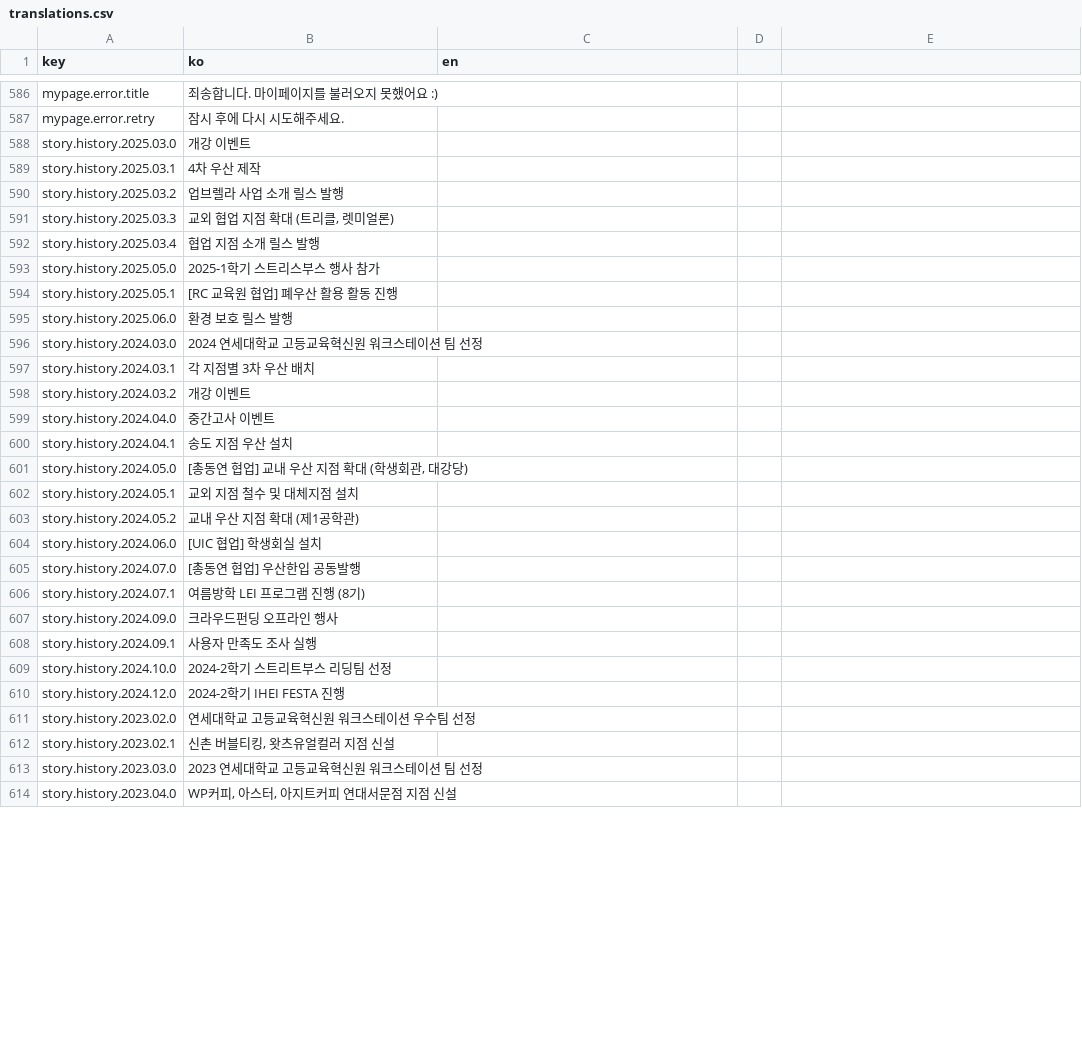
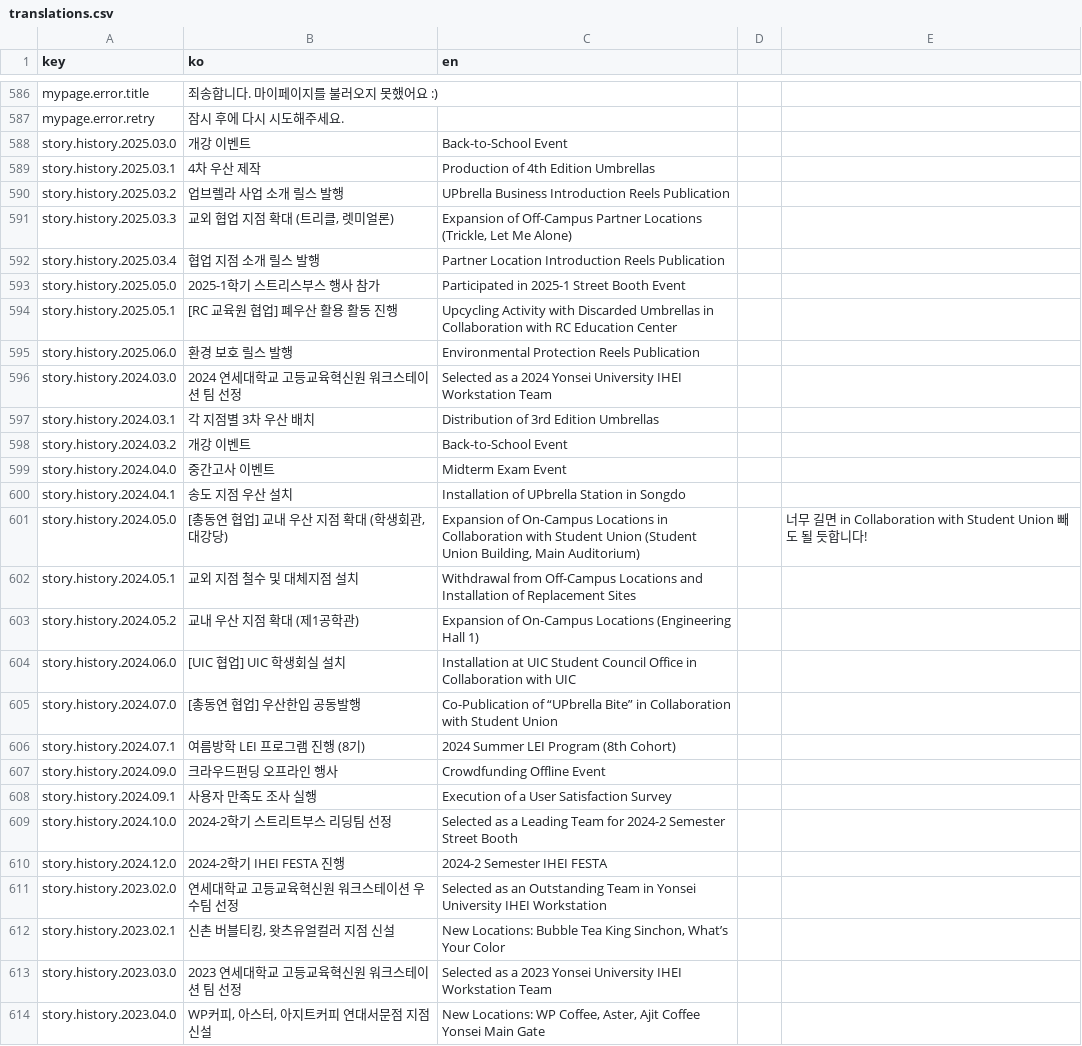
Before and after one commit to UPbrella/UPbrella_front, a CSV file: translations.csv, drawn as a sheet; only a part is shown, gaps mark what is left out; the diff covers the shown part only.

Commit message:
[feat] Add 2025-2 semester story history
- Add 6 history items: Oct (midterm event, 5th umbrella production),
  Nov (off-campus expansion, street booth), Dec (app launch, 5th umbrella distribution)
- Sync translations CSV from Google Sheets with updated en translations
- Regenerate ko.json and en.json from latest CSV

```diff
--- a/translations.csv
+++ b/translations.csv
@@ -588,27 +588,27 @@ mypage.error.retry,잠시 후에 다시 시도해주세요.,
-story.history.2025.03.0,개강 이벤트,
-story.history.2025.03.1,4차 우산 제작,
-story.history.2025.03.2,업브렐라 사업 소개 릴스 발행,
-story.history.2025.03.3,"교외 협업 지점 확대 (트리클, 렛미얼론)",
-story.history.2025.03.4,협업 지점 소개 릴스 발행,
-story.history.2025.05.0,2025-1학기 스트리스부스 행사 참가,
-story.history.2025.05.1,[RC 교육원 협업] 폐우산 활용 활동 진행,
-story.history.2025.06.0,환경 보호 릴스 발행,
-story.history.2024.03.0,2024 연세대학교 고등교육혁신원 워크스테이션 팀 선정,
-story.history.2024.03.1,각 지점별 3차 우산 배치,
-story.history.2024.03.2,개강 이벤트,
-story.history.2024.04.0,중간고사 이벤트,
-story.history.2024.04.1,송도 지점 우산 설치,
-story.history.2024.05.0,"[총동연 협업] 교내 우산 지점 확대 (학생회관, 대강당)",
-story.history.2024.05.1,교외 지점 철수 및 대체지점 설치,
-story.history.2024.05.2,교내 우산 지점 확대 (제1공학관),
-story.history.2024.06.0,[UIC 협업] 학생회실 설치,
-story.history.2024.07.0,[총동연 협업] 우산한입 공동발행,
-story.history.2024.07.1,여름방학 LEI 프로그램 진행 (8기),
-story.history.2024.09.0,크라우드펀딩 오프라인 행사,
-story.history.2024.09.1,사용자 만족도 조사 실행,
-story.history.2024.10.0,2024-2학기 스트리트부스 리딩팀 선정,
-story.history.2024.12.0,2024-2학기 IHEI FESTA 진행,
-story.history.2023.02.0,연세대학교 고등교육혁신원 워크스테이션 우수팀 선정,
-story.history.2023.02.1,"신촌 버블티킹, 왓츠유얼컬러 지점 신설",
-story.history.2023.03.0,2023 연세대학교 고등교육혁신원 워크스테이션 팀 선정,
-story.history.2023.04.0,"WP커피, 아스터, 아지트커피 연대서문점 지점 신설",
+story.history.2025.03.0,개강 이벤트,Back-to-School Event,,
+story.history.2025.03.1,4차 우산 제작,Production of 4th Edition Umbrellas,,
+story.history.2025.03.2,업브렐라 사업 소개 릴스 발행,UPbrella Business Introduction Reels Publication,,
+story.history.2025.03.3,"교외 협업 지점 확대 (트리클, 렛미얼론)","Expansion of Off-Campus Partner Locations (Trickle, Let Me Alone)",,
+story.history.2025.03.4,협업 지점 소개 릴스 발행,Partner Location Introduction Reels Publication,,
+story.history.2025.05.0,2025-1학기 스트리스부스 행사 참가,Participated in 2025-1 Street Booth Event,,
+story.history.2025.05.1,[RC 교육원 협업] 폐우산 활용 활동 진행,Upcycling Activity with Discarded Umbrellas in Collaboration with RC Education Center,,
+story.history.2025.06.0,환경 보호 릴스 발행,Environmental Protection Reels Publication,,
+story.history.2024.03.0,2024 연세대학교 고등교육혁신원 워크스테이션 팀 선정,Selected as a 2024 Yonsei University IHEI Workstation Team,,
+story.history.2024.03.1,각 지점별 3차 우산 배치,Distribution of 3rd Edition Umbrellas,,
+story.history.2024.03.2,개강 이벤트,Back-to-School Event,,
+story.history.2024.04.0,중간고사 이벤트,Midterm Exam Event,,
+story.history.2024.04.1,송도 지점 우산 설치,Installation of UPbrella Station in Songdo,,
+story.history.2024.05.0,"[총동연 협업] 교내 우산 지점 확대 (학생회관, 대강당)","Expansion of On-Campus Locations in Collaboration with Student Union (Student Union Building, Main Auditorium)",,너무 길면 in Collaboration with Student Union 빼도 될 듯합니다!
+story.history.2024.05.1,교외 지점 철수 및 대체지점 설치,Withdrawal from Off-Campus Locations and Installation of Replacement Sites,,
+story.history.2024.05.2,교내 우산 지점 확대 (제1공학관),Expansion of On-Campus Locations (Engineering Hall 1),,
+story.history.2024.06.0,[UIC 협업] UIC 학생회실 설치,Installation at UIC Student Council Office in Collaboration with UIC,,
+story.history.2024.07.0,[총동연 협업] 우산한입 공동발행,Co-Publication of “UPbrella Bite” in Collaboration with Student Union,,
+story.history.2024.07.1,여름방학 LEI 프로그램 진행 (8기),2024 Summer LEI Program (8th Cohort),,
+story.history.2024.09.0,크라우드펀딩 오프라인 행사,Crowdfunding Offline Event,,
+story.history.2024.09.1,사용자 만족도 조사 실행,Execution of a User Satisfaction Survey,,
+story.history.2024.10.0,2024-2학기 스트리트부스 리딩팀 선정,Selected as a Leading Team for 2024-2 Semester Street Booth,,
+story.history.2024.12.0,2024-2학기 IHEI FESTA 진행,2024-2 Semester IHEI FESTA,,
+story.history.2023.02.0,연세대학교 고등교육혁신원 워크스테이션 우수팀 선정,Selected as an Outstanding Team in Yonsei University IHEI Workstation,,
+story.history.2023.02.1,"신촌 버블티킹, 왓츠유얼컬러 지점 신설","New Locations: Bubble Tea King Sinchon, What’s Your Color",,
+story.history.2023.03.0,2023 연세대학교 고등교육혁신원 워크스테이션 팀 선정,Selected as a 2023 Yonsei University IHEI Workstation Team,,
+story.history.2023.04.0,"WP커피, 아스터, 아지트커피 연대서문점 지점 신설","New Locations: WP Coffee, Aster, Ajit Coffee Yonsei Main Gate",,
```
Also changed, not shown: 6 added rows and 13 edited cells elsewhere in this file, 3 other files.
